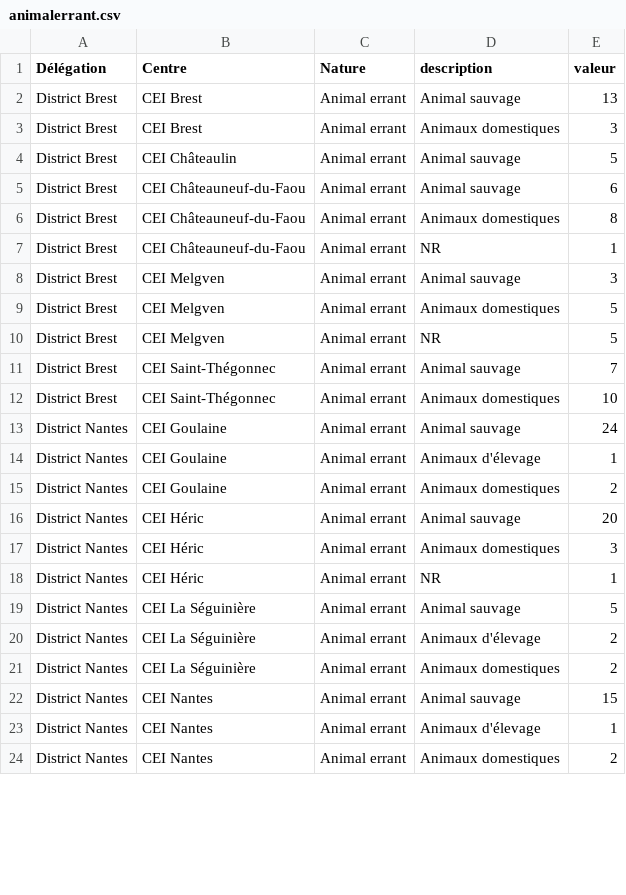
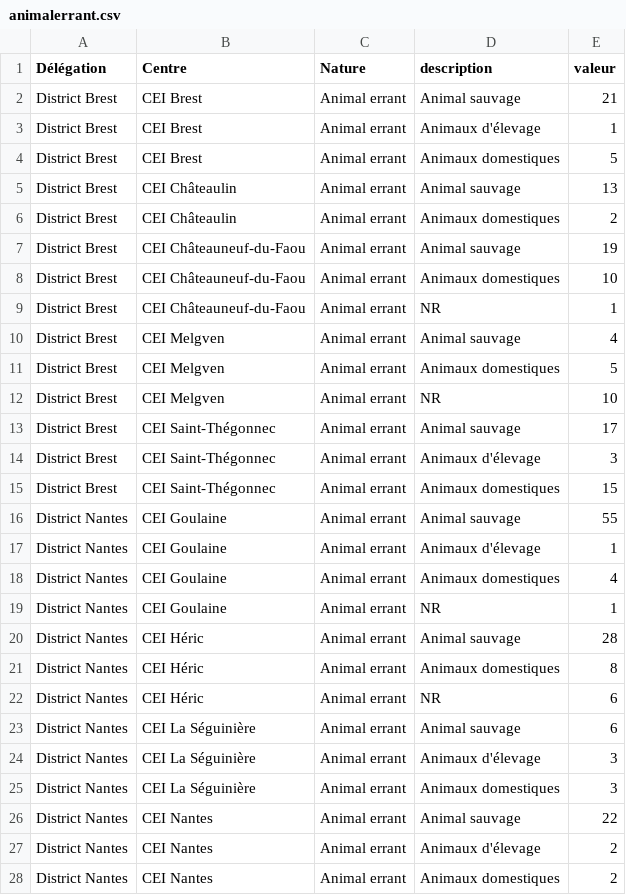
Before and after one commit to DIROuest-CG/FAUNE, a CSV file: docs/data/animalerrant.csv, drawn as a sheet; only a part is shown; the diff covers the shown part only.

```diff
--- a/docs/data/animalerrant.csv
+++ b/docs/data/animalerrant.csv
@@ -1,24 +1,28 @@
 "Délégation","Centre","Nature","description","valeur"
-"District Brest","CEI Brest","Animal errant","Animal sauvage",13
-"District Brest","CEI Brest","Animal errant","Animaux domestiques",3
-"District Brest","CEI Châteaulin","Animal errant","Animal sauvage",5
-"District Brest","CEI Châteauneuf-du-Faou","Animal errant","Animal sauvage",6
-"District Brest","CEI Châteauneuf-du-Faou","Animal errant","Animaux domestiques",8
+"District Brest","CEI Brest","Animal errant","Animal sauvage",21
+"District Brest","CEI Brest","Animal errant","Animaux d'élevage",1
+"District Brest","CEI Brest","Animal errant","Animaux domestiques",5
+"District Brest","CEI Châteaulin","Animal errant","Animal sauvage",13
+"District Brest","CEI Châteaulin","Animal errant","Animaux domestiques",2
+"District Brest","CEI Châteauneuf-du-Faou","Animal errant","Animal sauvage",19
+"District Brest","CEI Châteauneuf-du-Faou","Animal errant","Animaux domestiques",10
 "District Brest","CEI Châteauneuf-du-Faou","Animal errant","NR",1
-"District Brest","CEI Melgven","Animal errant","Animal sauvage",3
+"District Brest","CEI Melgven","Animal errant","Animal sauvage",4
 "District Brest","CEI Melgven","Animal errant","Animaux domestiques",5
-"District Brest","CEI Melgven","Animal errant","NR",5
-"District Brest","CEI Saint-Thégonnec","Animal errant","Animal sauvage",7
-"District Brest","CEI Saint-Thégonnec","Animal errant","Animaux domestiques",10
-"District Nantes","CEI Goulaine","Animal errant","Animal sauvage",24
+"District Brest","CEI Melgven","Animal errant","NR",10
+"District Brest","CEI Saint-Thégonnec","Animal errant","Animal sauvage",17
+"District Brest","CEI Saint-Thégonnec","Animal errant","Animaux d'élevage",3
+"District Brest","CEI Saint-Thégonnec","Animal errant","Animaux domestiques",15
+"District Nantes","CEI Goulaine","Animal errant","Animal sauvage",55
 "District Nantes","CEI Goulaine","Animal errant","Animaux d'élevage",1
-"District Nantes","CEI Goulaine","Animal errant","Animaux domestiques",2
-"District Nantes","CEI Héric","Animal errant","Animal sauvage",20
-"District Nantes","CEI Héric","Animal errant","Animaux domestiques",3
-"District Nantes","CEI Héric","Animal errant","NR",1
-"District Nantes","CEI La Séguinière","Animal errant","Animal sauvage",5
-"District Nantes","CEI La Séguinière","Animal errant","Animaux d'élevage",2
-"District Nantes","CEI La Séguinière","Animal errant","Animaux domestiques",2
-"District Nantes","CEI Nantes","Animal errant","Animal sauvage",15
-"District Nantes","CEI Nantes","Animal errant","Animaux d'élevage",1
+"District Nantes","CEI Goulaine","Animal errant","Animaux domestiques",4
+"District Nantes","CEI Goulaine","Animal errant","NR",1
+"District Nantes","CEI Héric","Animal errant","Animal sauvage",28
+"District Nantes","CEI Héric","Animal errant","Animaux domestiques",8
+"District Nantes","CEI Héric","Animal errant","NR",6
+"District Nantes","CEI La Séguinière","Animal errant","Animal sauvage",6
+"District Nantes","CEI La Séguinière","Animal errant","Animaux d'élevage",3
+"District Nantes","CEI La Séguinière","Animal errant","Animaux domestiques",3
+"District Nantes","CEI Nantes","Animal errant","Animal sauvage",22
+"District Nantes","CEI Nantes","Animal errant","Animaux d'élevage",2
 "District Nantes","CEI Nantes","Animal errant","Animaux domestiques",2
```
Also changed, not shown: 8 added rows and 36 edited cells elsewhere in this file, docs/data/collision.csv, 23 other files.
